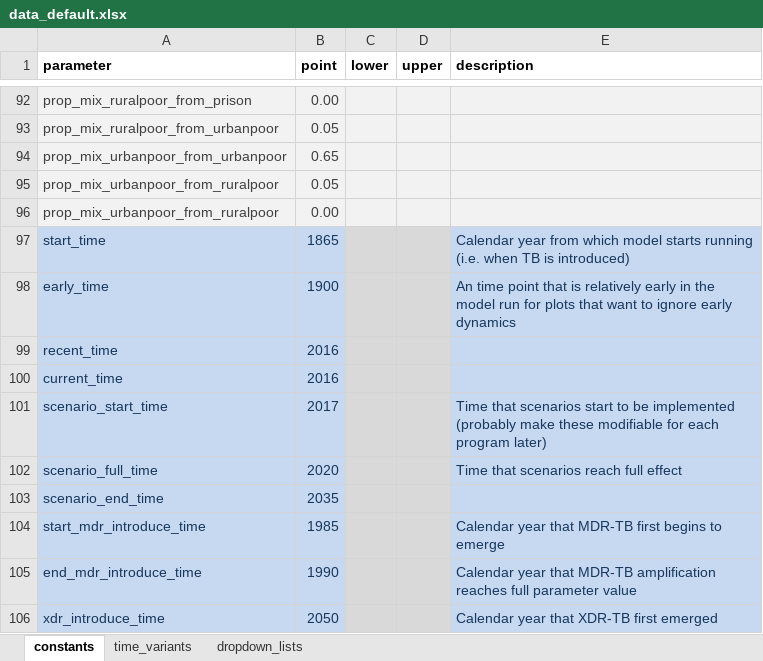
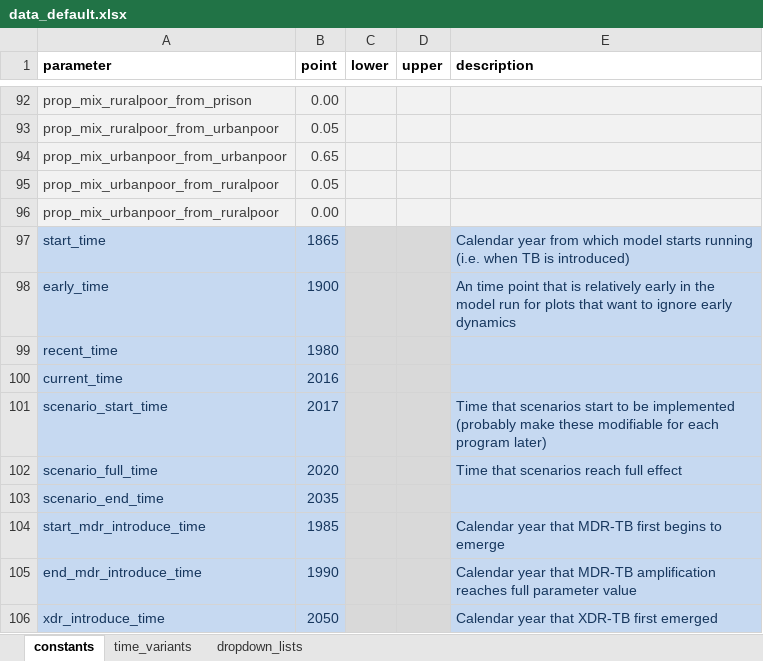
Before and after one commit to monash-emu/AuTuMN, an Excel workbook: autumn/xls/data_default.xlsx, sheet constants, drawn as a sheet; only a part is shown, gaps mark what is left out; values as stored, in another font and other column widths than the file's, no borders; the diff names each change by its address in the sheet, - before the commit and + after, or states it on an @@ line.

```diff
--- a/autumn/xls/data_default.xlsx (sheet constants)
+++ b/autumn/xls/data_default.xlsx (sheet constants)
-B99 (point): 2016
+B99 (point): 1980
```
Also changed, not shown: autumn/xls/data_armenia.xlsx, 2 other files.
